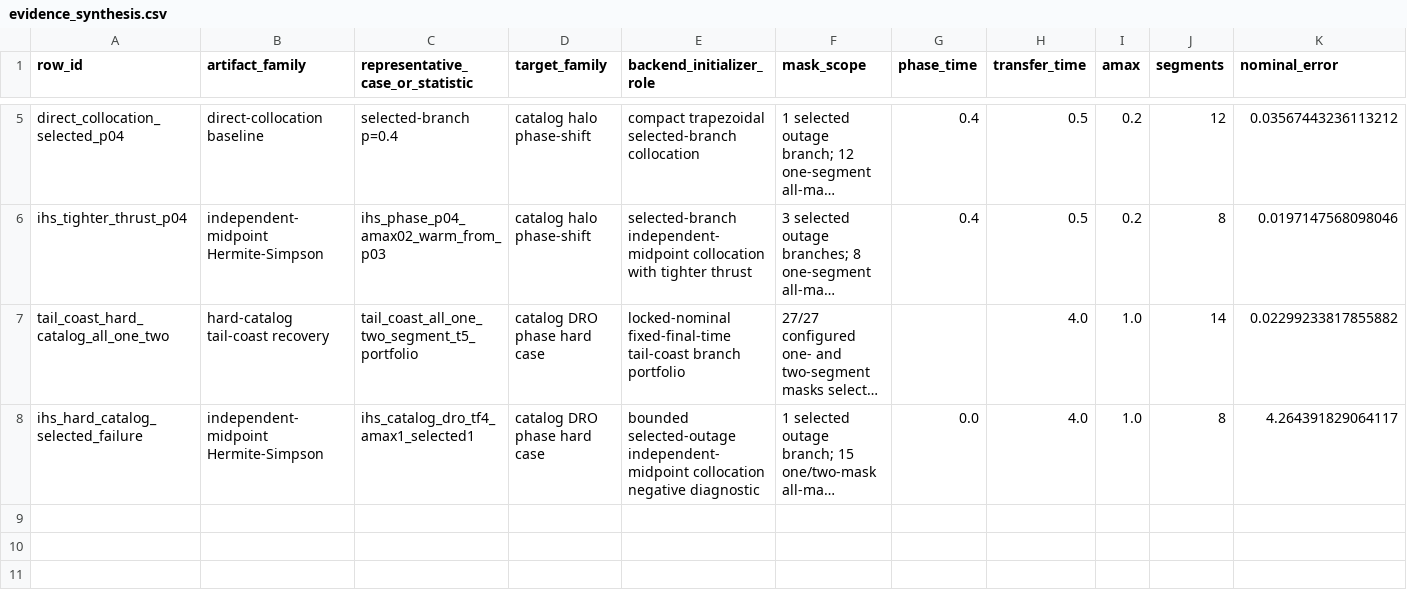
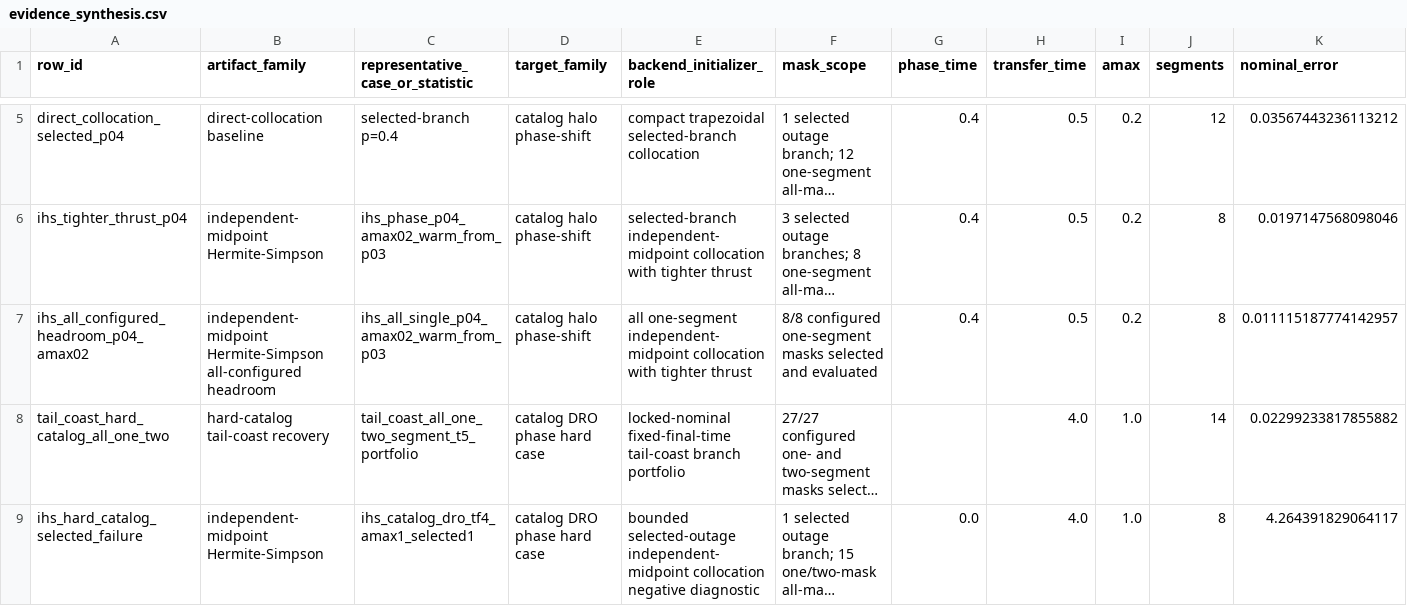
Before and after one commit to Alavi1412/quantum-low-thrust, a CSV file: data/results/evidence_synthesis/evidence_synthesis.csv, drawn as a sheet; only a part is shown, gaps mark what is left out; long unchanged cells end in …; rows hold the shown columns only; the diff names each change by its address in the sheet, - before the commit and + after, or states it on an @@ line.

```diff
--- a/data/results/evidence_synthesis/evidence_synthesis.csv
+++ b/data/results/evidence_synthesis/evidence_synthesis.csv
+row 7: ihs_all_configured_headroom_p04_amax02 | independent-midpoint Hermite-Simpson all-configured headroom | ihs_all_single_p04_amax02_warm_from_p03 | catalog halo phase-shift | all one-segment independent-midpoint collocation with tighter thrust | 8/8 configured one-segment masks selected and evaluated | 0.4 | 0.5 | 0.2 | 8 | 0.011115187774142957
```
Also changed, not shown: data/results/claim_evidence_ledger/claim_evidence_ledger.csv, 28 other files.
